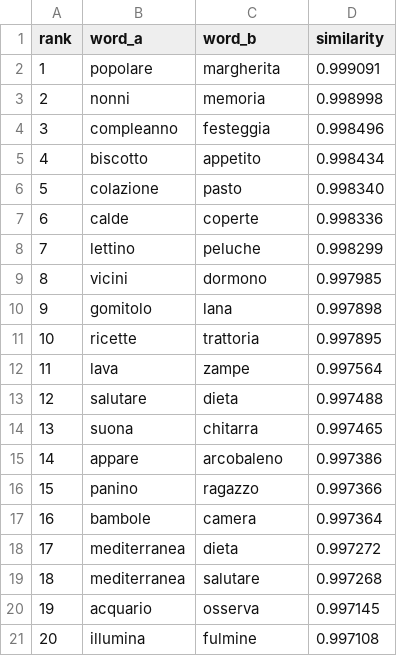
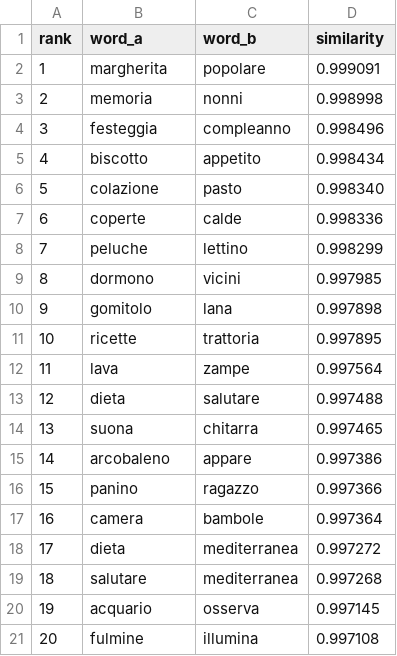
Before and after one commit to ideops832/noesis, a CSV file: results/exp1_top_pairs.csv, drawn as a sheet.

```diff
--- a/results/exp1_top_pairs.csv
+++ b/results/exp1_top_pairs.csv
@@ -1,10 +1,10 @@
 rank,word_a,word_b,similarity
-1,popolare,margherita,0.999091
-2,nonni,memoria,0.998998
-3,compleanno,festeggia,0.998496
+1,margherita,popolare,0.999091
+2,memoria,nonni,0.998998
+3,festeggia,compleanno,0.998496
 4,biscotto,appetito,0.998434
 5,colazione,pasto,0.998340
-6,calde,coperte,0.998336
-7,lettino,peluche,0.998299
-8,vicini,dormono,0.997985
+6,coperte,calde,0.998336
+7,peluche,lettino,0.998299
+8,dormono,vicini,0.997985
 9,gomitolo,lana,0.997898
@@ -12,10 +12,10 @@ rank,word_a,word_b,similarity
 11,lava,zampe,0.997564
-12,salutare,dieta,0.997488
+12,dieta,salutare,0.997488
 13,suona,chitarra,0.997465
-14,appare,arcobaleno,0.997386
+14,arcobaleno,appare,0.997386
 15,panino,ragazzo,0.997366
-16,bambole,camera,0.997364
-17,mediterranea,dieta,0.997272
-18,mediterranea,salutare,0.997268
+16,camera,bambole,0.997364
+17,dieta,mediterranea,0.997272
+18,salutare,mediterranea,0.997268
 19,acquario,osserva,0.997145
-20,illumina,fulmine,0.997108
+20,fulmine,illumina,0.997108
```
Also changed, not shown: results/bridge_comparison.csv, results/d_scaling/sweep.csv, 26 other files.
